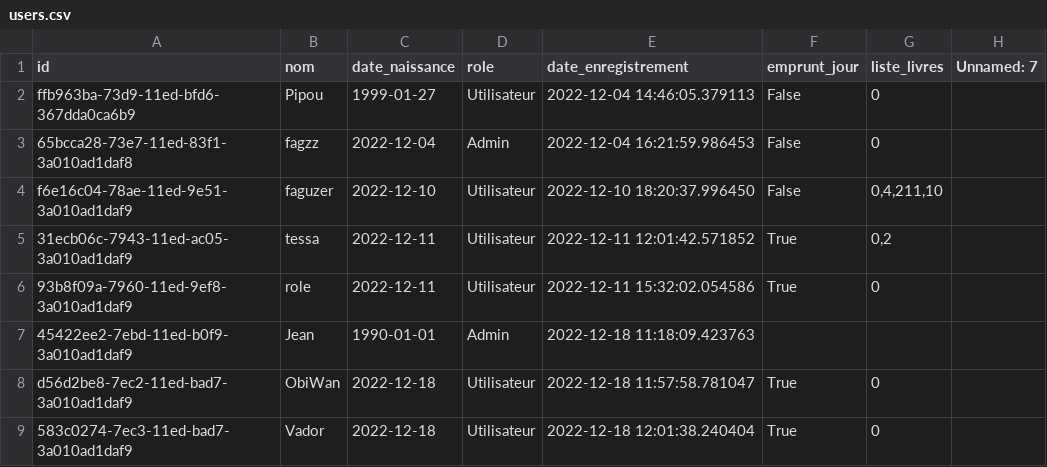
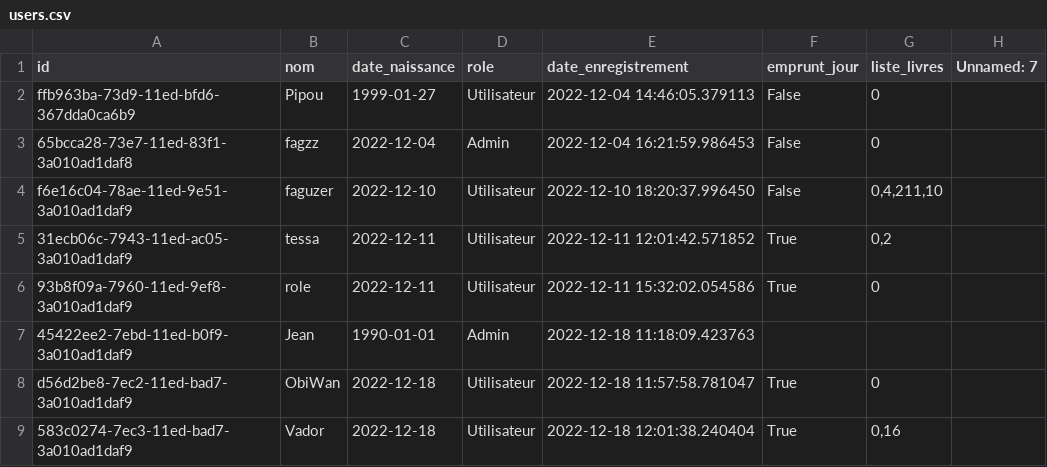
Before and after one commit to ArthurGrimaldi/Projet-POO, a CSV file: data/users.csv, drawn as a sheet.

```diff
--- a/data/users.csv
+++ b/data/users.csv
@@ -8,2 +8,2 @@ f6e16c04-78ae-11ed-9e51-3a010ad1daf9,faguzer,2022-12-10,Utilisateur,2022-12-10 1
 d56d2be8-7ec2-11ed-bad7-3a010ad1daf9,ObiWan,2022-12-18,Utilisateur,2022-12-18 11:57:58.781047,True,0,
-583c0274-7ec3-11ed-bad7-3a010ad1daf9,Vador,2022-12-18,Utilisateur,2022-12-18 12:01:38.240404,True,0,
+583c0274-7ec3-11ed-bad7-3a010ad1daf9,Vador,2022-12-18,Utilisateur,2022-12-18 12:01:38.240404,True,"0,16",
```
Also changed, not shown: data/books.csv, 2 other files.
